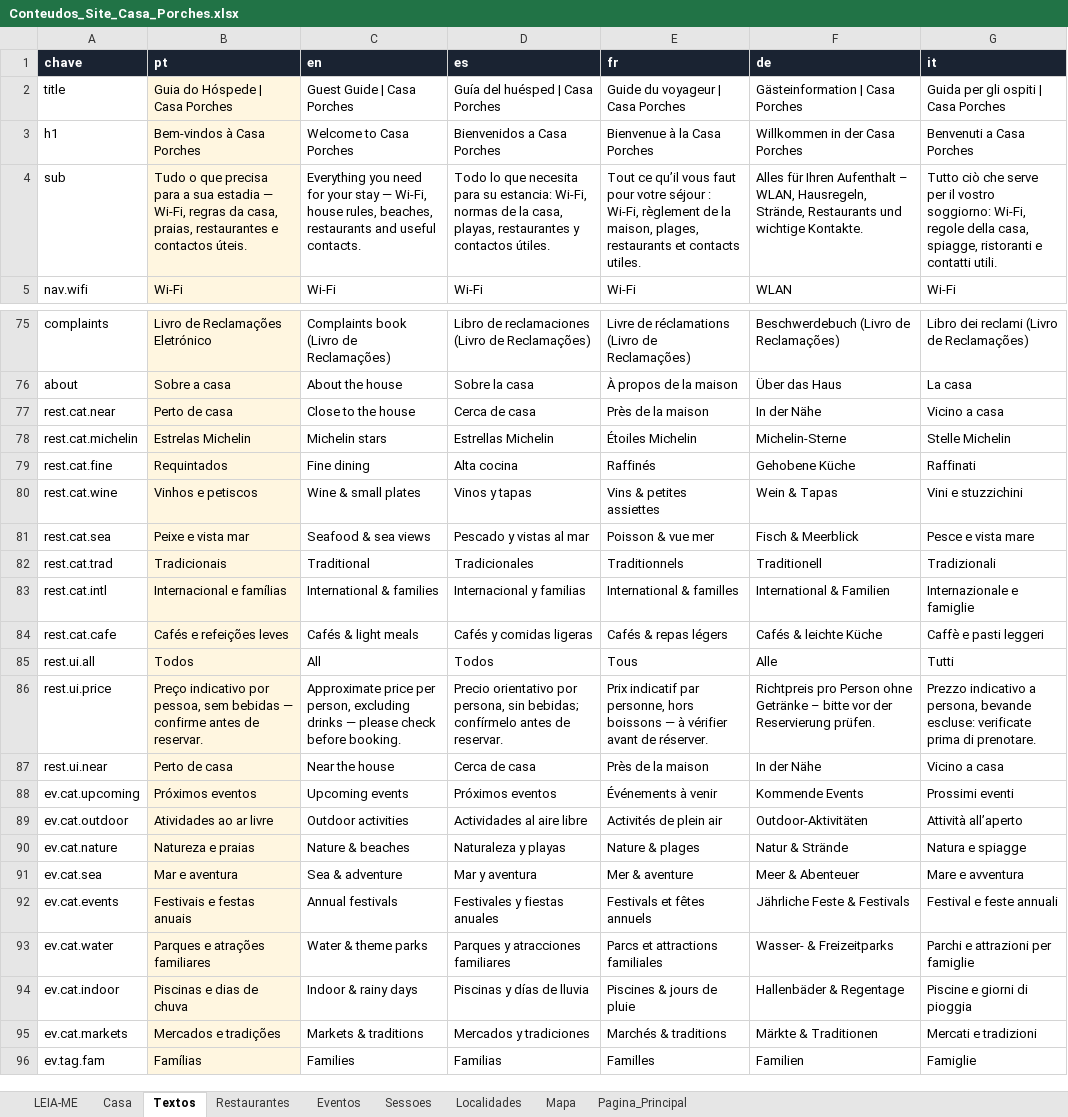
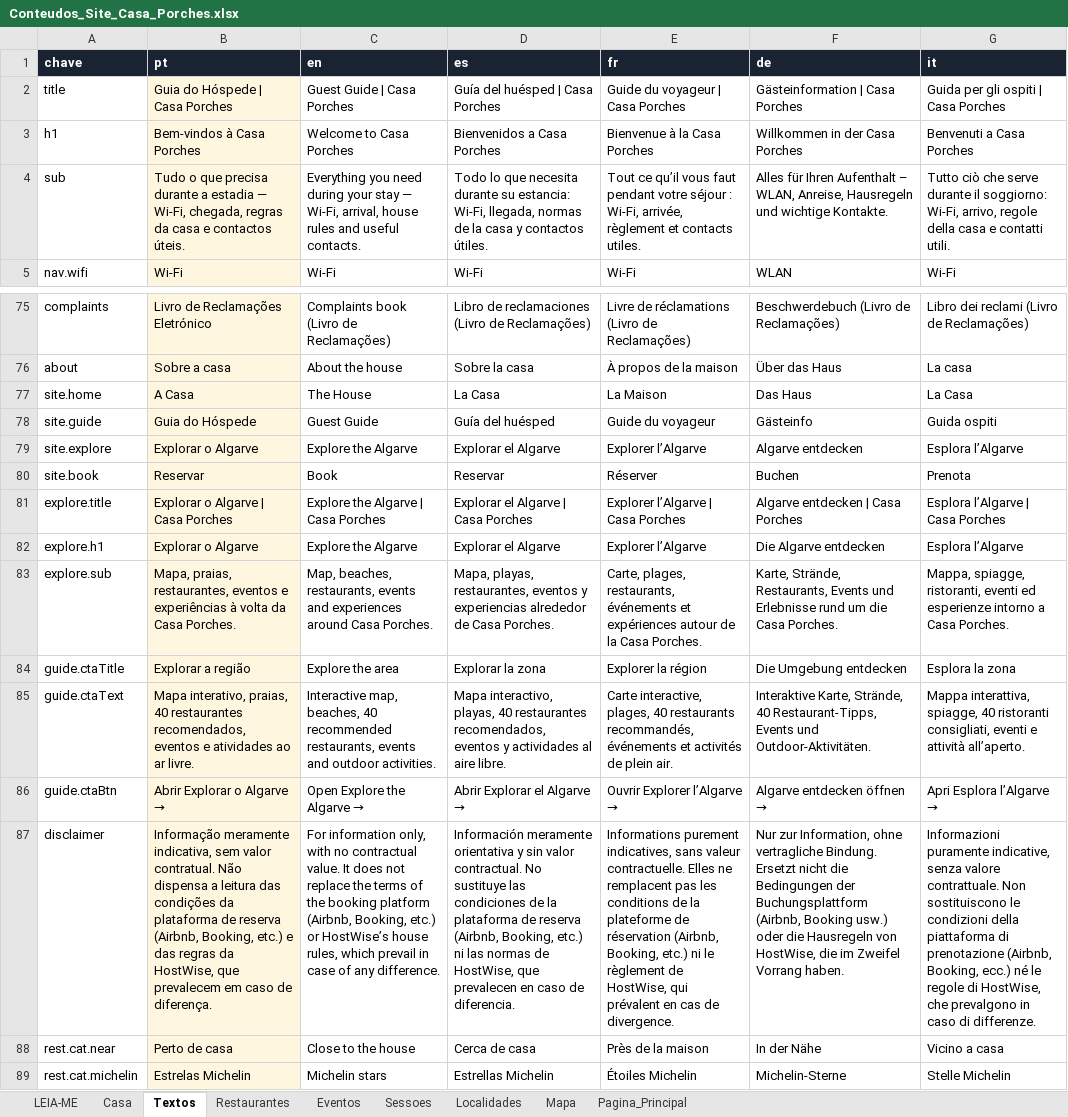
Before and after one commit to hugomgduarte/casa-porches-algarve, an Excel workbook: Conteudos_Site_Casa_Porches.xlsx, sheet Textos, drawn as a sheet; only a part is shown, gaps mark what is left out; the shorter side is filled out with more unchanged rows; values as stored, in another font and other column widths than the file's, no borders; the diff names each change by its address in the sheet, - before the commit and + after, or states it on an @@ line.

Commit message:
Atualiza Conteudos_Site_Casa_Porches.xlsx

```diff
--- a/Conteudos_Site_Casa_Porches.xlsx (sheet Textos)
+++ b/Conteudos_Site_Casa_Porches.xlsx (sheet Textos)
-B4 (pt): …que precisa para a sua estadia — Wi-Fi, regras da casa, praias, restaurantes e contactos…
+B4 (pt): …que precisa durante a estadia — Wi-Fi, chegada, regras da casa e contactos…
-C4 (en): …you need for your stay — Wi-Fi, house rules, beaches, restaurants and useful…
+C4 (en): …you need during your stay — Wi-Fi, arrival, house rules and useful…
-D4 (es): …que necesita para su estancia: Wi-Fi, normas de la casa, playas, restaurantes y contactos…
+D4 (es): …que necesita durante su estancia: Wi-Fi, llegada, normas de la casa y contactos…
-E4 (fr): …vous faut pour votre séjour : Wi-Fi, règlement de la maison, plages, restaurants et contacts…
+E4 (fr): …vous faut pendant votre séjour : Wi-Fi, arrivée, règlement et contacts…
-F4 (de): …– WLAN, Hausregeln, Strände, Restaurants und wichtige…
+F4 (de): …– WLAN, Anreise, Hausregeln und wichtige…
-G4 (it): …che serve per il vostro soggiorno: Wi-Fi, regole della casa, spiagge, ristoranti e contatti…
+G4 (it): …che serve durante il soggiorno: Wi-Fi, arrivo, regole della casa e contatti…
+row 77: site.home | A Casa | The House | La Casa | La Maison | Das Haus | La Casa
+row 78: site.guide | Guia do Hóspede | Guest Guide | Guía del huésped | Guide du voyageur | Gästeinfo | Guida ospiti
+row 79: site.explore | Explorar o Algarve | Explore the Algarve | Explorar el Algarve | Explorer l’Algarve | Algarve entdecken | Esplora l’Algarve
+row 80: site.book | Reservar | Book | Reservar | Réserver | Buchen | Prenota
+row 81: explore.title | Explorar o Algarve | Casa Porches | Explore the Algarve | Casa Porches | Explorar el Algarve | Casa Porches | Explorer l’Algarve | Casa Porches | Algarve entdecken | Casa Porches | Esplora l’Algarve | Casa Porches
+row 82: explore.h1 | Explorar o Algarve | Explore the Algarve | Explorar el Algarve | Explorer l’Algarve | Die Algarve entdecken | Esplora l’Algarve
+row 83: explore.sub | Mapa, praias, restaurantes, eventos e experiências à volta da Casa Porches. | Map, beaches, restaurants, events and experiences around Casa Porches. | Mapa, playas, restaurantes, eventos y experiencias alrededor de Casa Porches. | Carte, plages, restaurants, événements et expériences autour de la Casa Porches. | Karte, Strände, Restaurants, Events und Erlebnisse rund um die Casa Porches. | Mappa, spiagge, ristoranti, eventi ed esperienze intorno a Casa Porches.
+row 84: guide.ctaTitle | Explorar a região | Explore the area | Explorar la zona | Explorer la région | Die Umgebung entdecken | Esplora la zona
+row 85: guide.ctaText | Mapa interativo, praias, 40 restaurantes recomendados, eventos e atividades ao ar livre. | Interactive map, beaches, 40 recommended restaurants, events and outdoor activities. | Mapa interactivo, playas, 40 restaurantes recomendados, eventos y actividades al aire libre. | Carte interactive, plages, 40 restaurants recommandés, événements et activités de plein air. | Interaktive Karte, Strände, 40 Restaurant-Tipps, Events und Outdoor-Aktivitäten. | Mappa interattiva, spiagge, 40 ristoranti consigliati, eventi e attività all’aperto.
+row 86: guide.ctaBtn | Abrir Explorar o Algarve → | Open Explore the Algarve → | Abrir Explorar el Algarve → | Ouvrir Explorer l’Algarve → | Algarve entdecken öffnen → | Apri Esplora l’Algarve →
+row 87: disclaimer | Informação meramente indicativa, sem valor contratual. Não dispensa a leitura das condições da plataforma de reserva (Airbnb, Booking, etc.) e das regras da HostWise, que prevalecem em caso de diferença. | For information only, with no contractual value. It does not replace the terms of the booking platform (Airbnb, Booking, etc.) or HostWise’s house rules, which prevail in case of any difference. | Información meramente orientativa y sin valor contractual. No sustituye las condiciones de la plataforma de reserva (Airbnb, Booking, etc.) ni las normas de HostWise, que prevalecen en caso de diferencia. | Informations purement indicatives, sans valeur contractuelle. Elles ne remplacent pas les conditions de la plateforme de réservation (Airbnb, Booking, etc.) ni le règlement de HostWise, qui prévalent en cas de divergence. | Nur zur Information, ohne vertragliche Bindung. Ersetzt nicht die Bedingungen der Buchungsplattform (Airbnb, Booking usw.) oder die Hausregeln von HostWise, die im Zweifel Vorrang haben. | Informazioni puramente indicative, senza valore contrattuale. Non sostituiscono le condizioni della piattaforma di prenotazione (Airbnb, Booking, ecc.) né le regole di HostWise, che prevalgono in caso di differenze.
```
Also changed, not shown: sheet Pagina_Principal, sheet Casa, sheet LEIA-ME.
